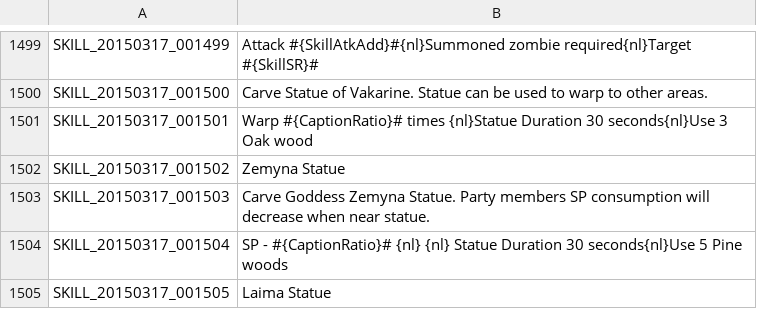
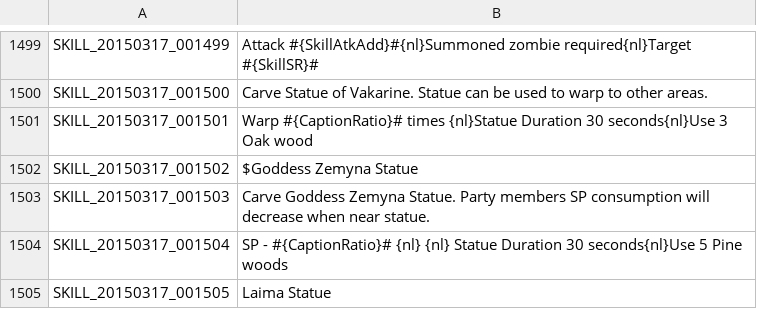
Before and after one commit to Treeofsavior/EnglishTranslation, a TSV file: SKILL.tsv, drawn as a sheet; only a part is shown, gaps mark what is left out.

Commit message:
Update SKILL.tsv

```diff
--- a/SKILL.tsv
+++ b/SKILL.tsv
@@ -1501,3 +1501,3 @@ SKILL_20150317_001500	Carve Statue of Vakarine. Statue can be used to warp to ot
 SKILL_20150317_001501	Warp #{CaptionRatio}# times {nl}Statue Duration 30 seconds{nl}Use 3 Oak wood
-SKILL_20150317_001502	Zemyna Statue
+SKILL_20150317_001502	$Goddess Zemyna Statue
 SKILL_20150317_001503	Carve Goddess Zemyna Statue. Party members SP consumption will decrease when near statue.
```
